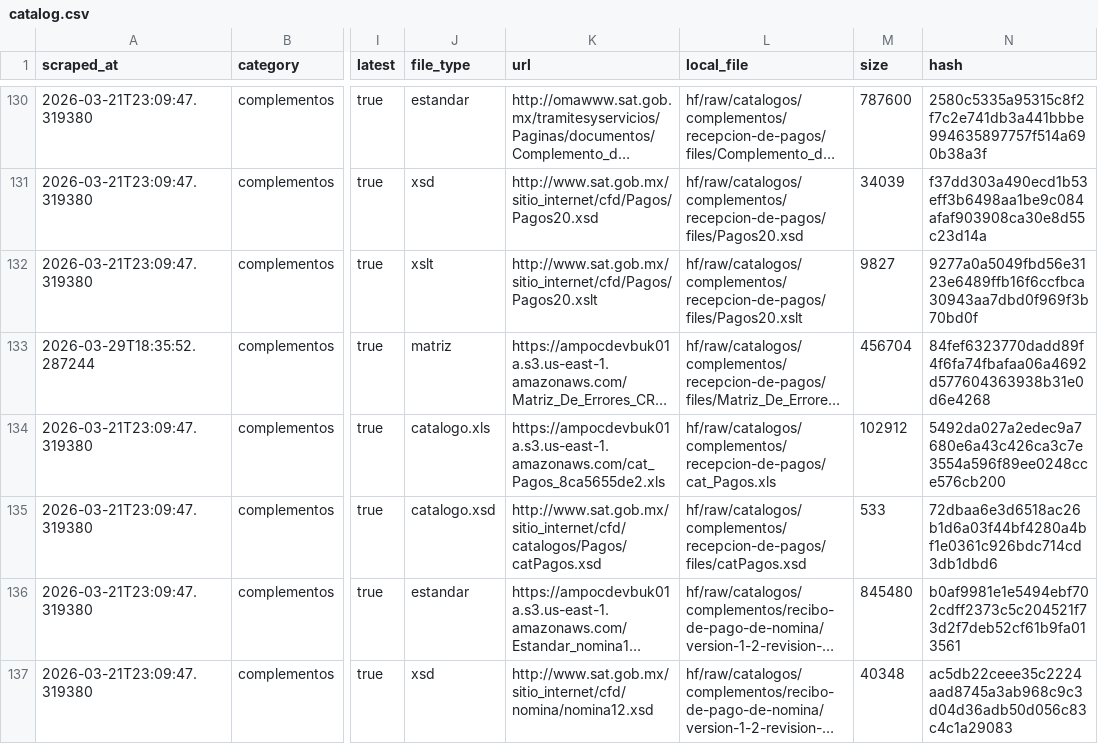
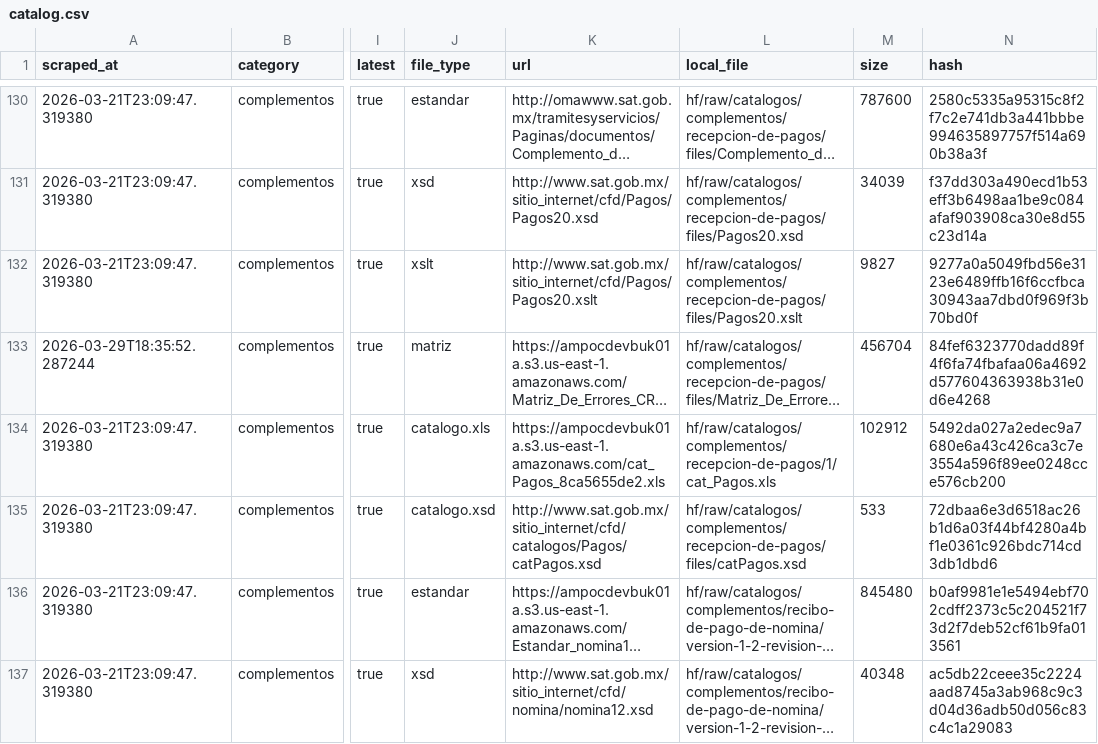
Before and after one commit to mayrop/sat-metadata-scraper, a CSV file: output/catalog.csv, drawn as a sheet; only a part is shown, gaps mark what is left out; long unchanged cells end in …; the diff names each change by its address in the sheet, - before the commit and + after, or states it on an @@ line.

```diff
--- a/output/catalog.csv
+++ b/output/catalog.csv
-L134 (local_file): hf/raw/catalogos/complementos/recepcion-de-pagos/cat_Pagos.xls
+L134 (local_file): hf/raw/catalogos/complementos/recepcion-de-pagos/1/cat_Pagos.xls
```
Also changed, not shown: catalog_state.csv, 1 other file.
